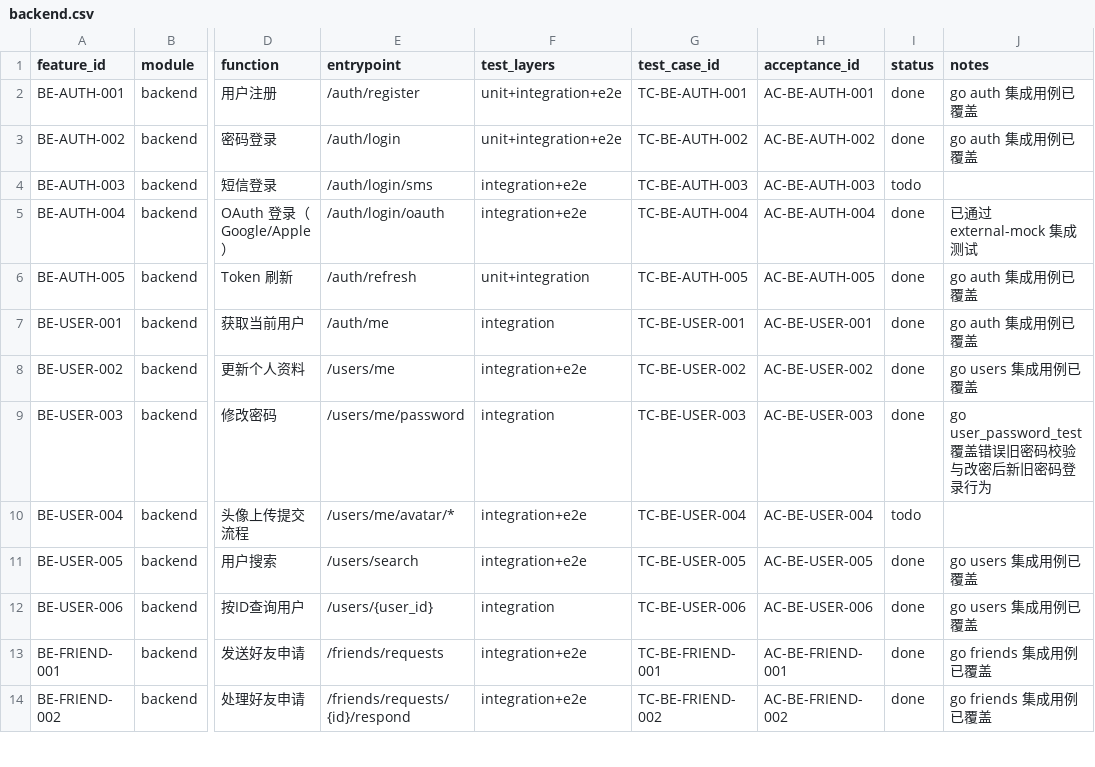
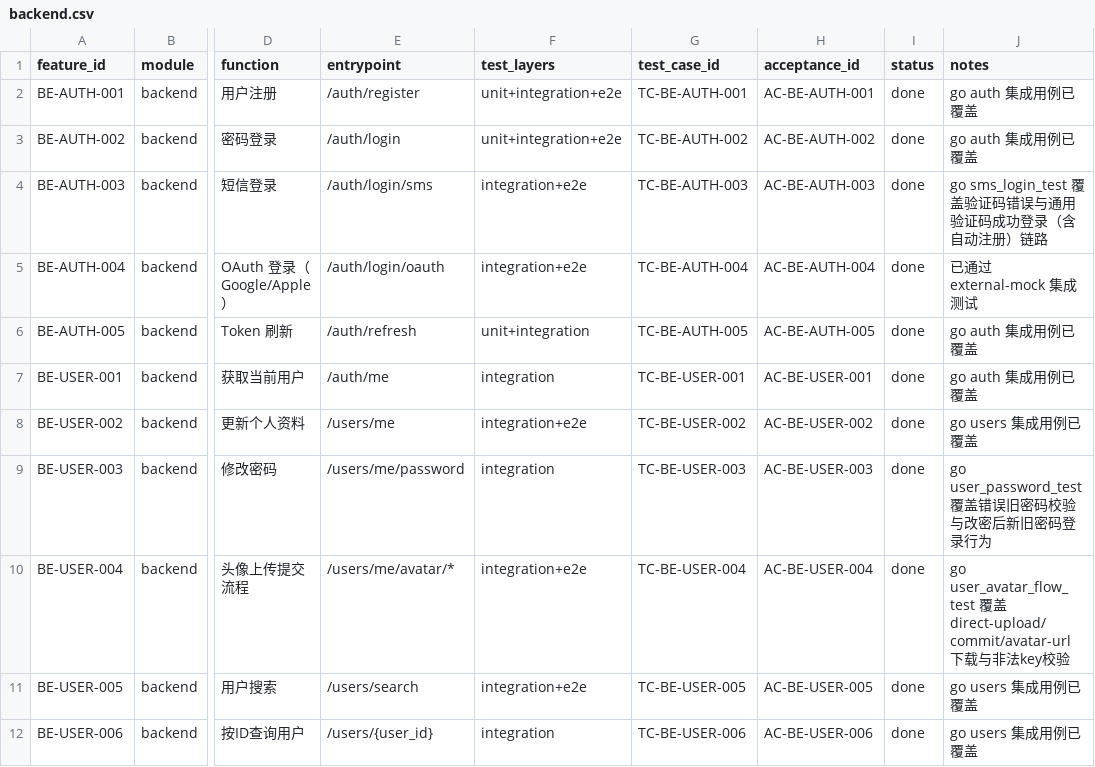
Before and after one commit to ZhcChen/redcode-im, a CSV file: docs/reference/testing/matrix/backend.csv, drawn as a sheet; only a part is shown, gaps mark what is left out; the shorter side is filled out with more unchanged rows; the diff names each change by its address in the sheet, - before the commit and + after, or states it on an @@ line.

Commit message:
test(backend): 覆盖短信登录与头像上传链路

```diff
--- a/docs/reference/testing/matrix/backend.csv
+++ b/docs/reference/testing/matrix/backend.csv
-I4 (status): todo
+I4 (status): done
-J4 (notes): (empty)
+J4 (notes): go sms_login_test 覆盖验证码错误与通用验证码成功登录（含自动注册）链路
-I10 (status): todo
+I10 (status): done
-J10 (notes): (empty)
+J10 (notes): go user_avatar_flow_test 覆盖 direct-upload/commit/avatar-url 下载与非法key校验
```
Also changed, not shown: 6 other files.
